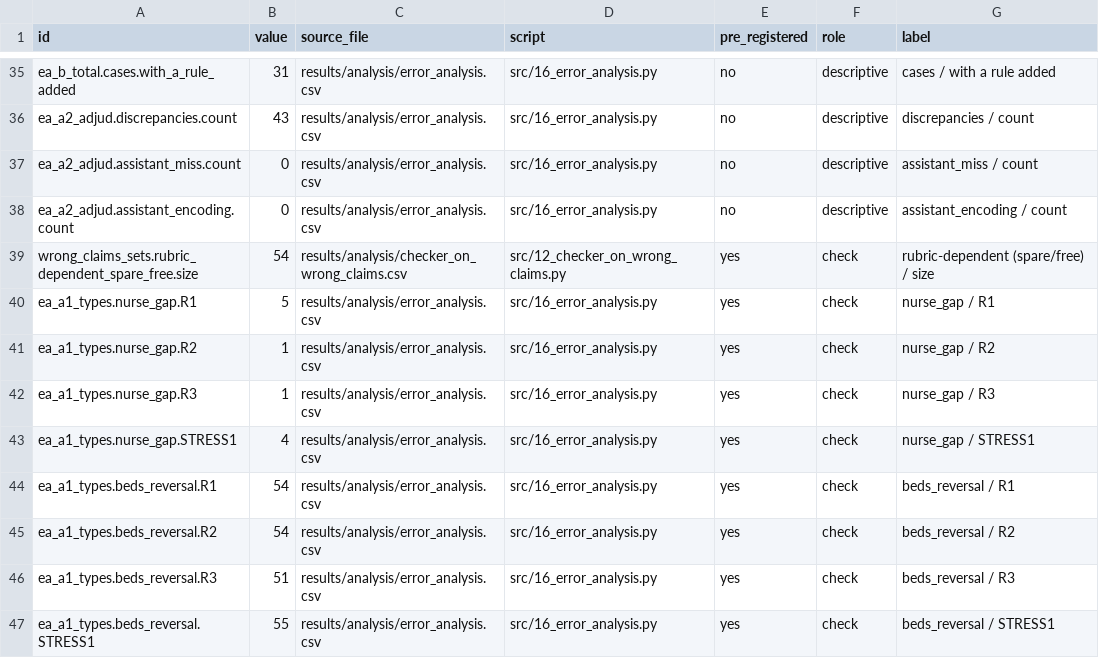
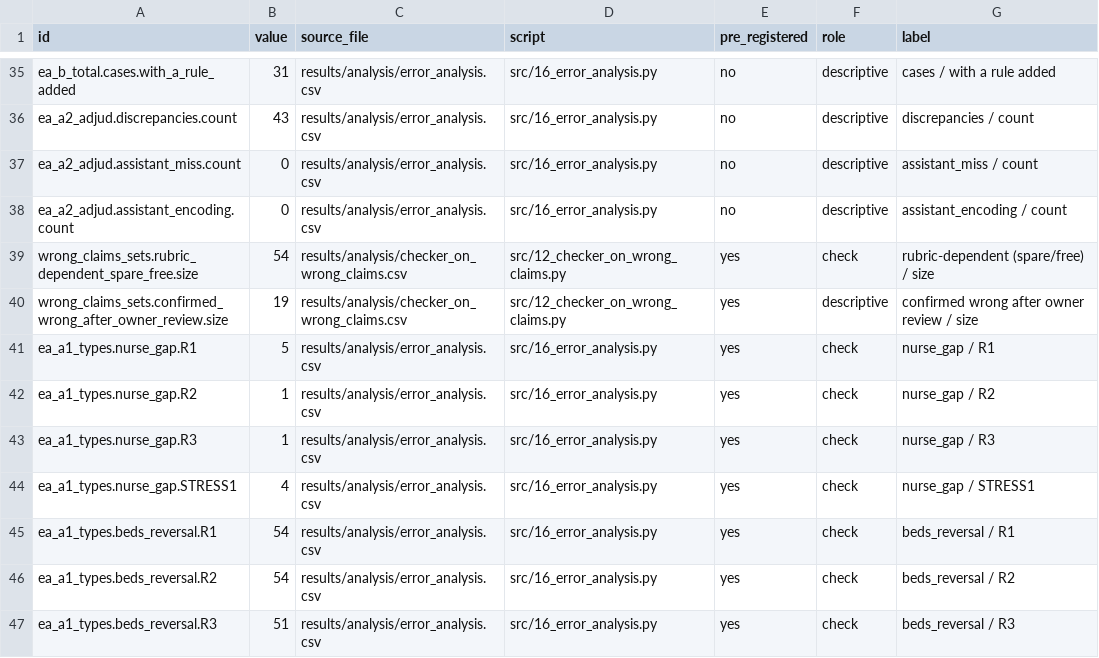
Before and after one commit to fabriziosaba04/hospital_resource_allocations, a CSV file: results/analysis/ERROR_NUMBERS.csv, drawn as a sheet; only a part is shown, gaps mark what is left out; the shorter side is filled out with more unchanged rows.

```diff
--- a/results/analysis/ERROR_NUMBERS.csv
+++ b/results/analysis/ERROR_NUMBERS.csv
@@ -39,2 +39,3 @@ ea_a2_adjud.assistant_encoding.count,0,results/analysis/error_analysis.csv,src/1
 wrong_claims_sets.rubric_dependent_spare_free.size,54,results/analysis/checker_on_wrong_claims.csv,src/12_checker_on_wrong_claims.py,yes,check,rubric-dependent (spare/free) / size
+wrong_claims_sets.confirmed_wrong_after_owner_review.size,19,results/analysis/checker_on_wrong_claims.csv,src/12_checker_on_wrong_claims.py,yes,descriptive,confirmed wrong after owner review / size
 ea_a1_types.nurse_gap.R1,5,results/analysis/error_analysis.csv,src/16_error_analysis.py,yes,check,nurse_gap / R1
```
Also changed, not shown: 20 other files.
